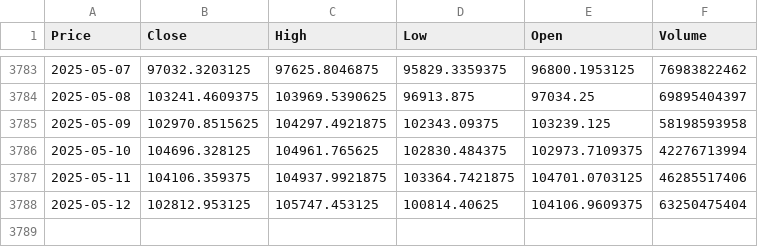
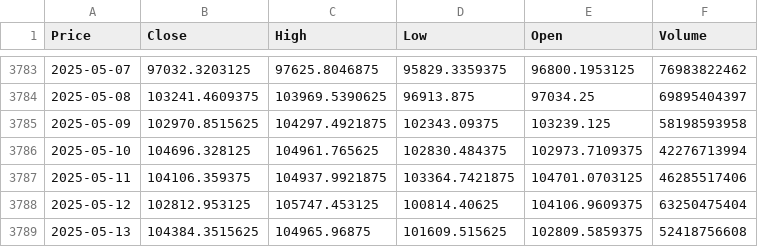
Before and after one commit to Queenzy-Ongeye/Finance-Risk-Forecast, a CSV file: data/BTC-USD.csv, drawn as a sheet; only a part is shown, gaps mark what is left out; the diff names each change by its address in the sheet, - before the commit and + after, or states it on an @@ line.

```diff
--- a/data/BTC-USD.csv
+++ b/data/BTC-USD.csv
+row 3789: 2025-05-13 | 104384.3515625 | 104965.96875 | 101609.515625 | 102809.5859375 | 52418756608
```
Also changed, not shown: data/AAPL.csv, data/GSPC.csv.
